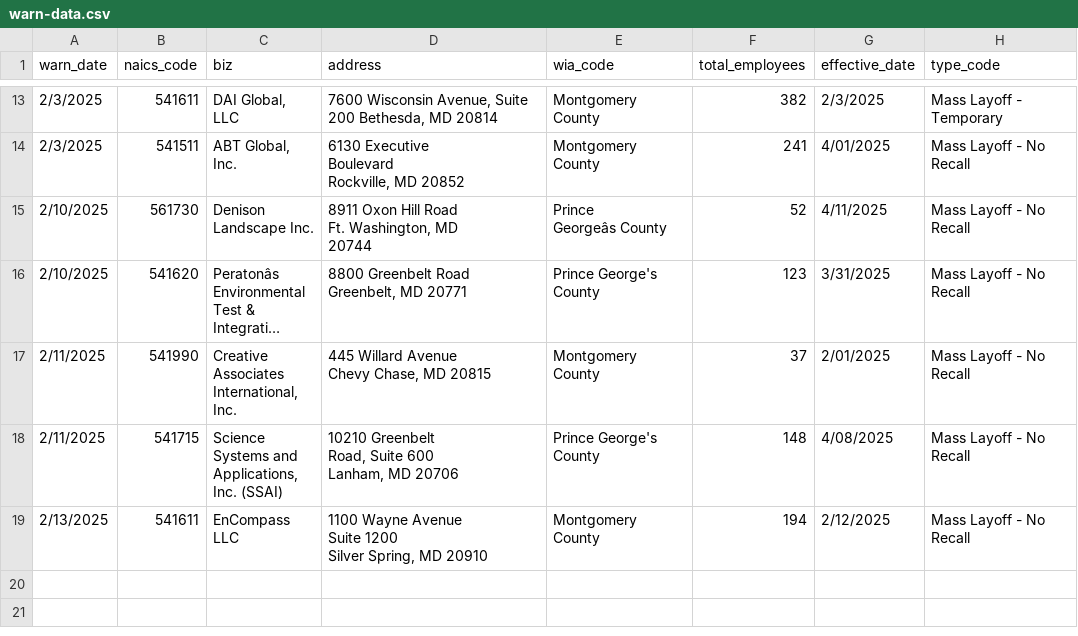
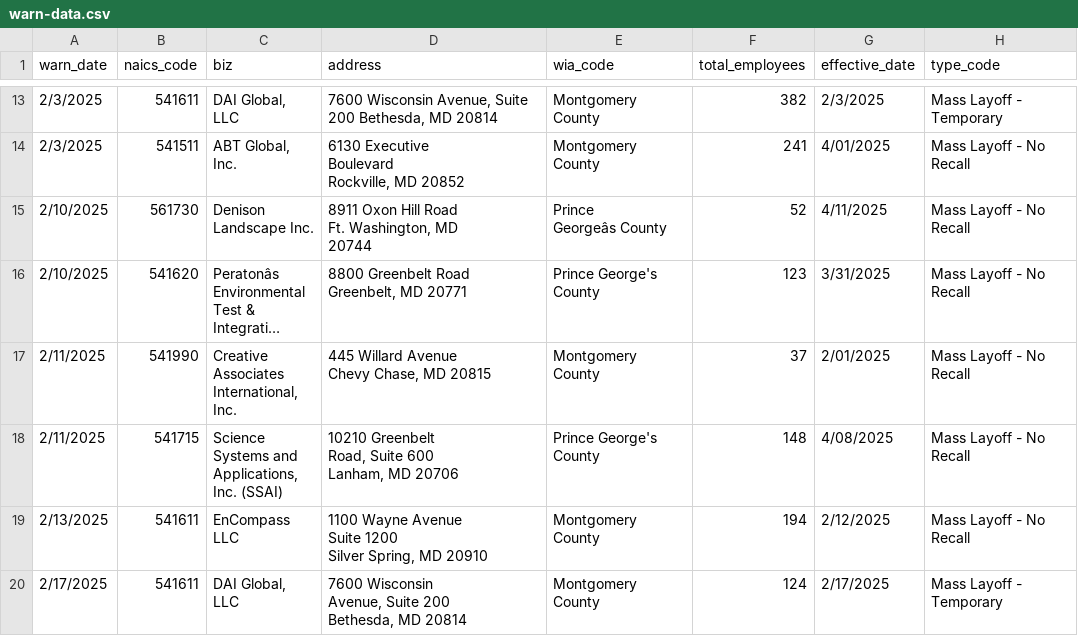
Before and after one commit to ndelkamiller/nicarscrape, a CSV file: warn-data.csv, drawn as a sheet; only a part is shown, gaps mark what is left out; long unchanged cells end in …; ↵ is a line break in a cell; the diff names each change by its address in the sheet, - before the commit and + after, or states it on an @@ line.

```diff
--- a/warn-data.csv
+++ b/warn-data.csv
+row 20: 2/17/2025 | 541611 | DAI Global, ↵ LLC | 7600 Wisconsin ↵ Avenue, Suite 200 ↵ Bethesda, MD 20814 | Montgomery County | 124 | 2/17/2025 | Mass Layoff - Temporary
```
